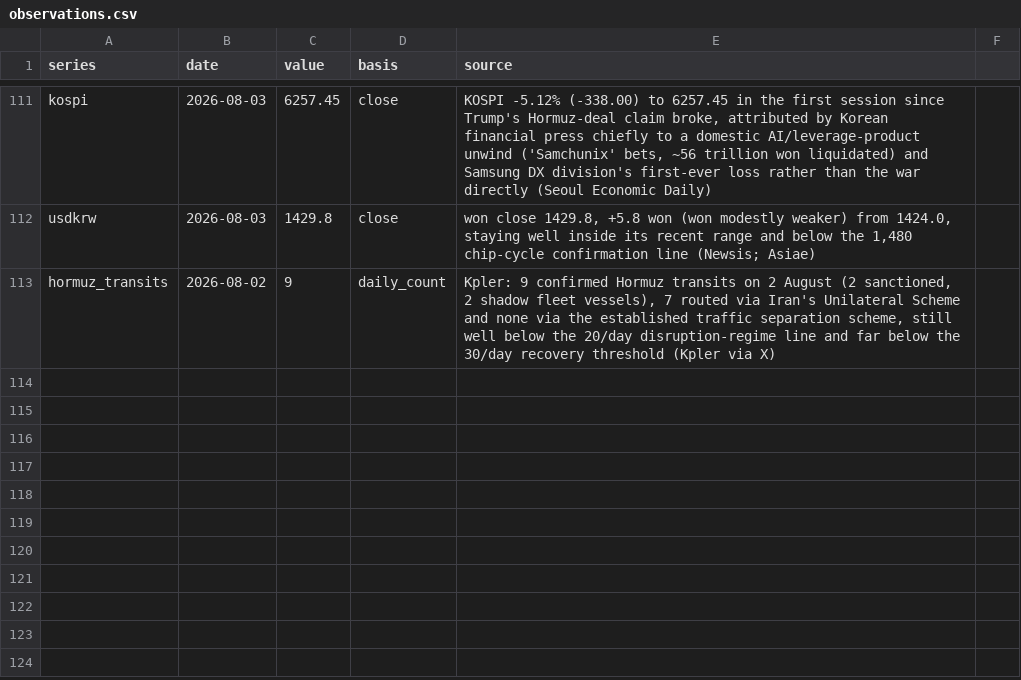
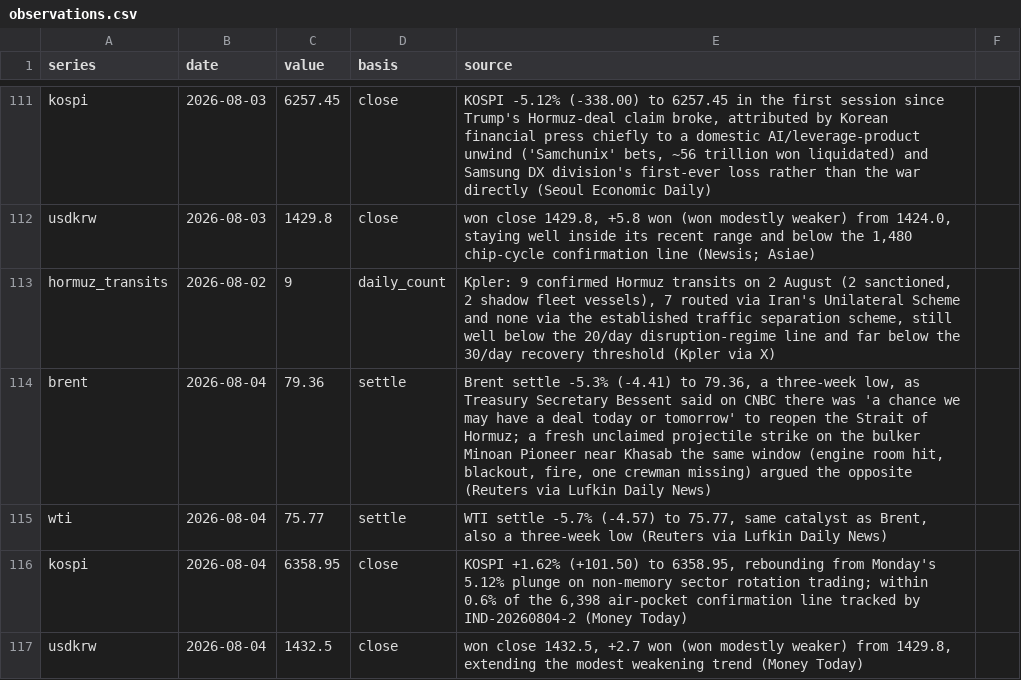
Before and after one commit to willsheo/middle-east-news, a CSV file: data/observations.csv, drawn as a sheet; only a part is shown, gaps mark what is left out.

```diff
--- a/data/observations.csv
+++ b/data/observations.csv
@@ -113 +113,5 @@ usdkrw,2026-08-03,1429.8,close,"won close 1429.8, +5.8 won (won modestly weaker)
 hormuz_transits,2026-08-02,9,daily_count,"Kpler: 9 confirmed Hormuz transits on 2 August (2 sanctioned, 2 shadow fleet vessels), 7 routed via Iran's Unilateral Scheme and none via the established traffic separation scheme, still well below the 20/day disruption-regime line and far below the 30/day recovery threshold (Kpler via X)"
+brent,2026-08-04,79.36,settle,"Brent settle -5.3% (-4.41) to 79.36, a three-week low, as Treasury Secretary Bessent said on CNBC there was 'a chance we may have a deal today or tomorrow' to reopen the Strait of Hormuz; a fresh unclaimed projectile strike on the bulker Minoan Pioneer near Khasab the same window (engine room hit, blackout, fire, one crewman missing) argued the opposite (Reuters via Lufkin Daily News)"
+wti,2026-08-04,75.77,settle,"WTI settle -5.7% (-4.57) to 75.77, same catalyst as Brent, also a three-week low (Reuters via Lufkin Daily News)"
+kospi,2026-08-04,6358.95,close,"KOSPI +1.62% (+101.50) to 6358.95, rebounding from Monday's 5.12% plunge on non-memory sector rotation trading; within 0.6% of the 6,398 air-pocket confirmation line tracked by IND-20260804-2 (Money Today)"
+usdkrw,2026-08-04,1432.5,close,"won close 1432.5, +2.7 won (won modestly weaker) from 1429.8, extending the modest weakening trend (Money Today)"
```
Also changed, not shown: data/events.csv, data/series.csv, 11 other files.
